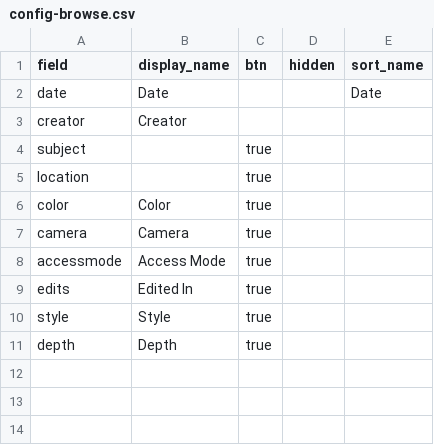
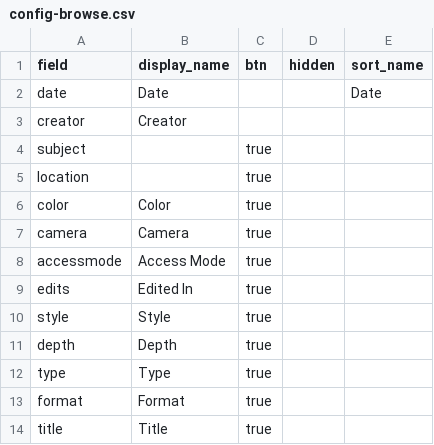
Before and after one commit to beckyzarrella/Accessible-Art, a CSV file: _data/config-browse.csv, drawn as a sheet; the diff names each change by its address in the sheet, - before the commit and + after, or states it on an @@ line.

Commit message:
Update config-browse.csv

```diff
--- a/_data/config-browse.csv
+++ b/_data/config-browse.csv
+row 12: type | Type | true
+row 13: format | Format | true
+row 14: title | Title | true
```
